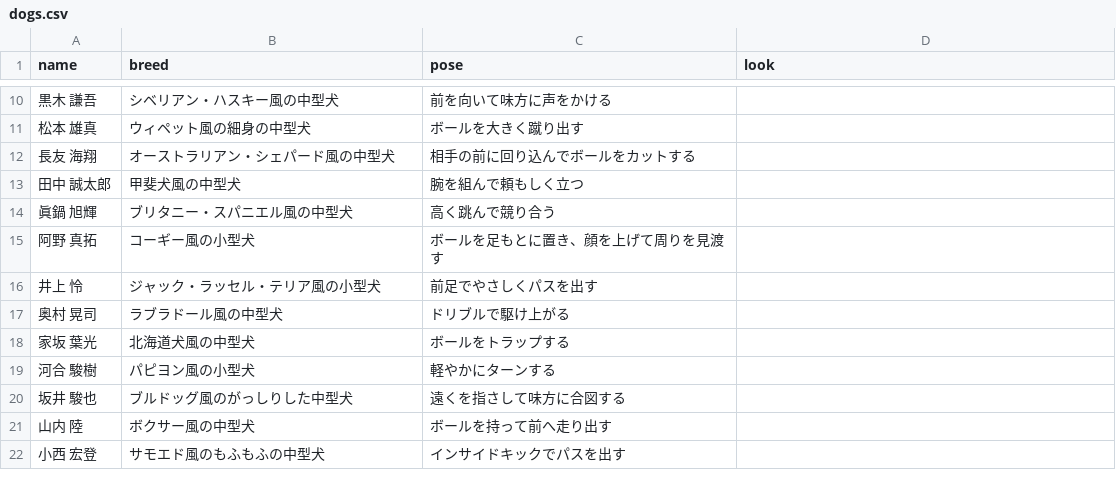
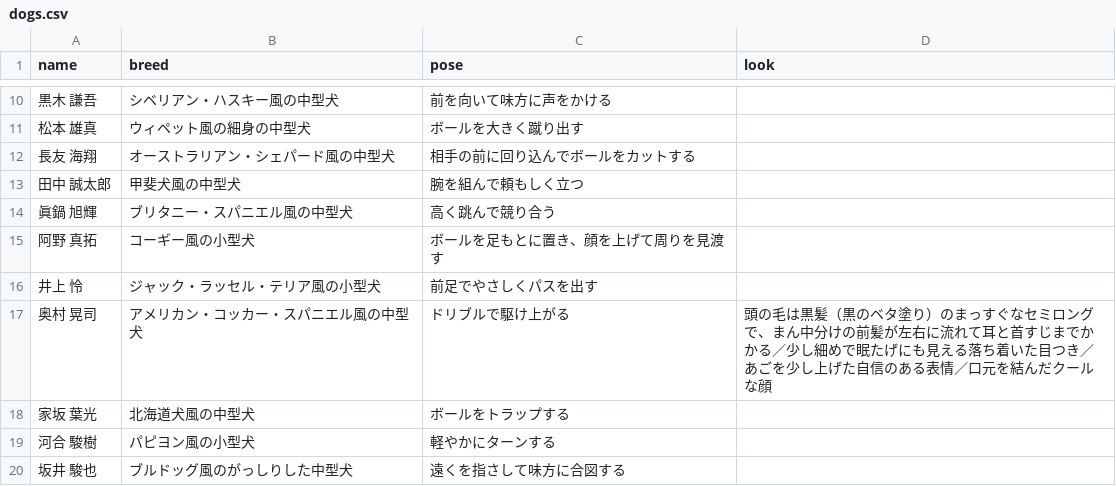
Before and after one commit to roastia/tegevajaro-stats, a CSV file: src/data/dogs.csv, drawn as a sheet; only a part is shown, gaps mark what is left out; the shorter side is filled out with more unchanged rows.

```diff
--- a/src/data/dogs.csv
+++ b/src/data/dogs.csv
@@ -16,3 +16,3 @@ name,breed,pose,look
 井上 怜,ジャック・ラッセル・テリア風の小型犬,前足でやさしくパスを出す,
-奥村 晃司,ラブラドール風の中型犬,ドリブルで駆け上がる,
+奥村 晃司,アメリカン・コッカー・スパニエル風の中型犬,ドリブルで駆け上がる,頭の毛は黒髪（黒のベタ塗り）のまっすぐなセミロングで、まん中分けの前髪が左右に流れて耳と首すじまでかかる／少し細めで眠たげにも見える落ち着いた目つき／あごを少し上げた自信のある表情／口元を結んだクールな顔
 家坂 葉光,北海道犬風の中型犬,ボールをトラップする,
```
Also changed, not shown: 1 other file.
